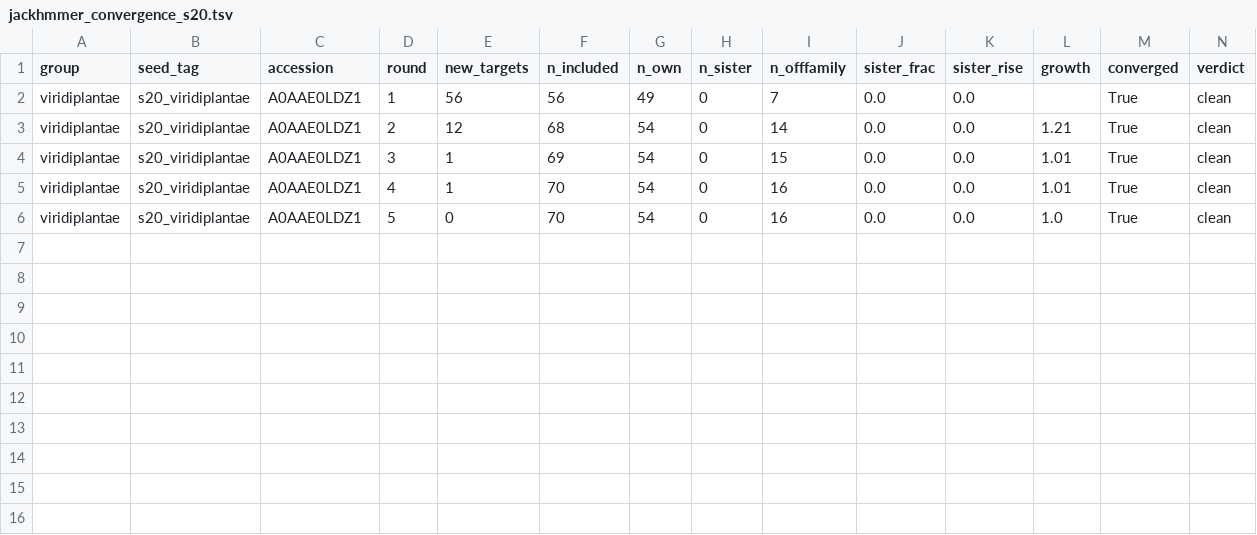
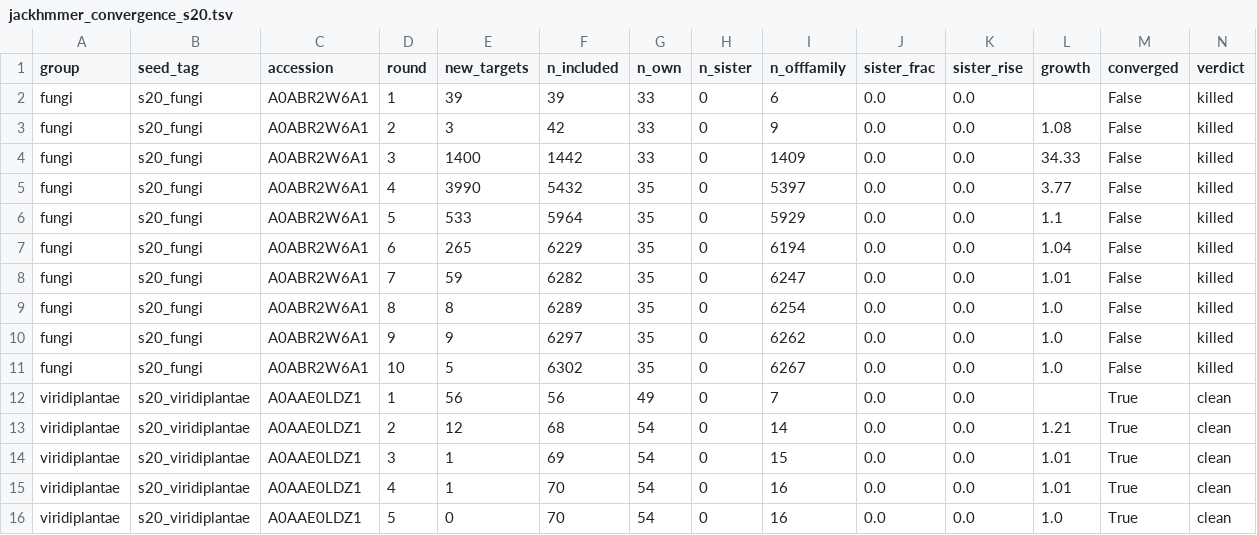
Before and after one commit to gddickinson/ip3r_genes, a TSV file: results/s20_sweep/jackhmmer_convergence_s20.tsv, drawn as a sheet; only a part is shown; rows hold the shown columns only; the diff names each change by its address in the sheet, - before the commit and + after, or states it on an @@ line.

```diff
--- a/results/s20_sweep/jackhmmer_convergence_s20.tsv
+++ b/results/s20_sweep/jackhmmer_convergence_s20.tsv
+row 2: fungi | s20_fungi | A0ABR2W6A1 | 1 | 39 | 39 | 33 | 0 | 6 | 0.0 | 0.0 |  | False | killed
+row 3: fungi | s20_fungi | A0ABR2W6A1 | 2 | 3 | 42 | 33 | 0 | 9 | 0.0 | 0.0 | 1.08 | False | killed
+row 4: fungi | s20_fungi | A0ABR2W6A1 | 3 | 1400 | 1442 | 33 | 0 | 1409 | 0.0 | 0.0 | 34.33 | False | killed
+row 5: fungi | s20_fungi | A0ABR2W6A1 | 4 | 3990 | 5432 | 35 | 0 | 5397 | 0.0 | 0.0 | 3.77 | False | killed
+row 6: fungi | s20_fungi | A0ABR2W6A1 | 5 | 533 | 5964 | 35 | 0 | 5929 | 0.0 | 0.0 | 1.1 | False | killed
+row 7: fungi | s20_fungi | A0ABR2W6A1 | 6 | 265 | 6229 | 35 | 0 | 6194 | 0.0 | 0.0 | 1.04 | False | killed
+row 8: fungi | s20_fungi | A0ABR2W6A1 | 7 | 59 | 6282 | 35 | 0 | 6247 | 0.0 | 0.0 | 1.01 | False | killed
+row 9: fungi | s20_fungi | A0ABR2W6A1 | 8 | 8 | 6289 | 35 | 0 | 6254 | 0.0 | 0.0 | 1.0 | False | killed
+row 10: fungi | s20_fungi | A0ABR2W6A1 | 9 | 9 | 6297 | 35 | 0 | 6262 | 0.0 | 0.0 | 1.0 | False | killed
+row 11: fungi | s20_fungi | A0ABR2W6A1 | 10 | 5 | 6302 | 35 | 0 | 6267 | 0.0 | 0.0 | 1.0 | False | killed
```
Also changed, not shown: results/s20_sweep/jackhmmer_model_composition_s20.tsv, results/s20_sweep/jackhmmer_seeds_s20.tsv, 10 other files.
